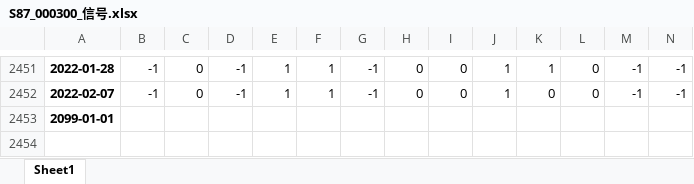
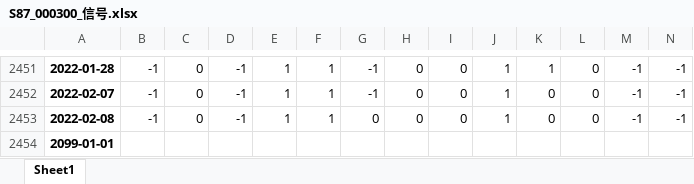
Before and after one commit to quanttrade/product, an Excel workbook: s87_signal/S87_000300_信号.xlsx, sheet Sheet1, drawn as a sheet; only a part is shown, gaps mark what is left out; values as stored, in another font and other column widths than the file's, no borders; rows hold the shown columns only; the diff names each change by its address in the sheet, - before the commit and + after, or states it on an @@ line.

```diff
--- a/s87_signal/S87_000300_信号.xlsx (sheet Sheet1)
+++ b/s87_signal/S87_000300_信号.xlsx (sheet Sheet1)
+row 2453: 2022-02-08 | -1 | 0 | -1 | 1 | 1 | 0 | 0 | 0 | 1 | 0 | 0 | -1 | -1
```
Also changed, not shown: s87_signal/S87_hsce_信号.xlsx, s87_signal/S87_msci_信号.xlsx, 14 other files.
